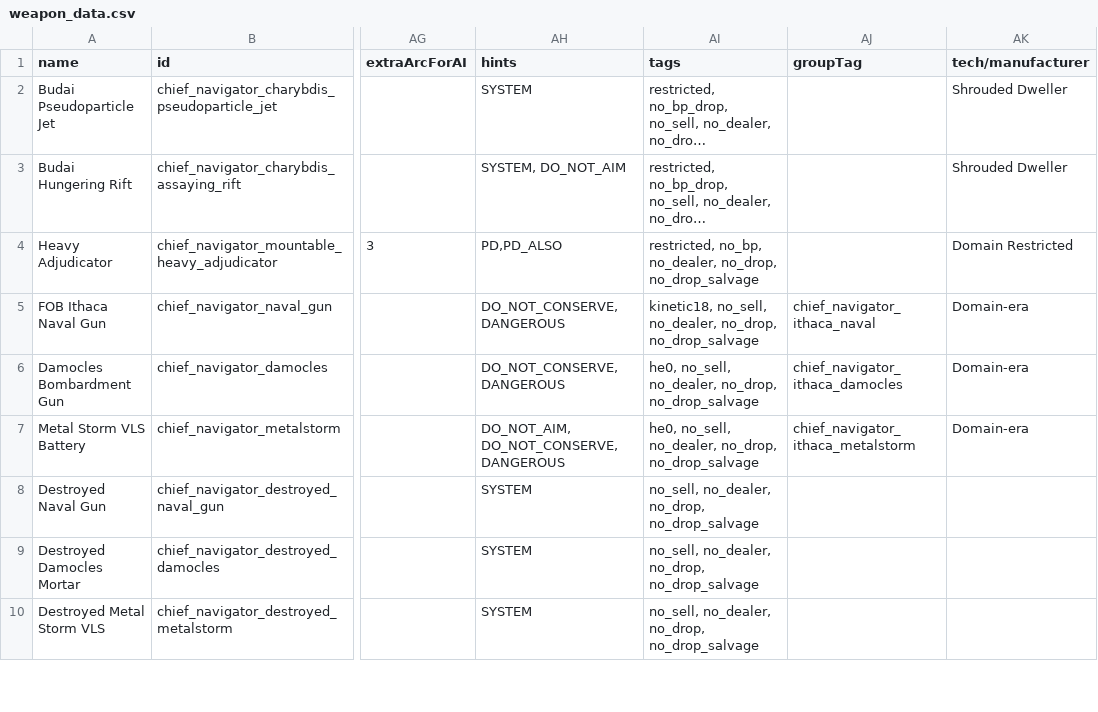
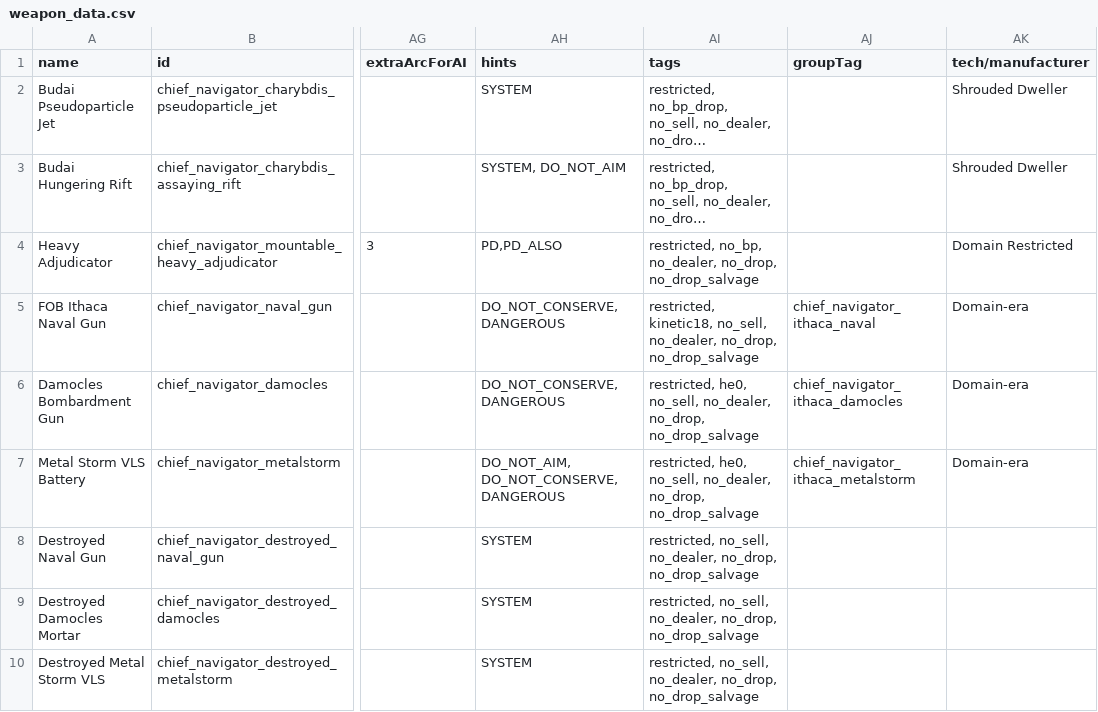
Before and after one commit to c4tntnitro-netizen/Chief-Navigator, a CSV file: data/weapons/weapon_data.csv, drawn as a sheet; only a part is shown, gaps mark what is left out; long unchanged cells end in …; the diff covers the shown part only; the diff names each change by its address in the sheet, - before the commit and + after, or states it on an @@ line.

Commit message:
Prevent internal Ithaca weapons from appearing in mining caches

```diff
--- a/data/weapons/weapon_data.csv
+++ b/data/weapons/weapon_data.csv
-AI5 (tags): kinetic18, no_sell,…
+AI5 (tags): restricted, kinetic18, no_sell,…
-AI6:AI7 (tags): he0, no_sell,…
+AI6:AI7 (tags): restricted, he0, no_sell,…
-AI8:AI10 (tags): no_sell, no_dealer,…
+AI8:AI10 (tags): restricted, no_sell, no_dealer,…
```
Also changed, not shown: 6 edited cells elsewhere in this file, 4 other files.
